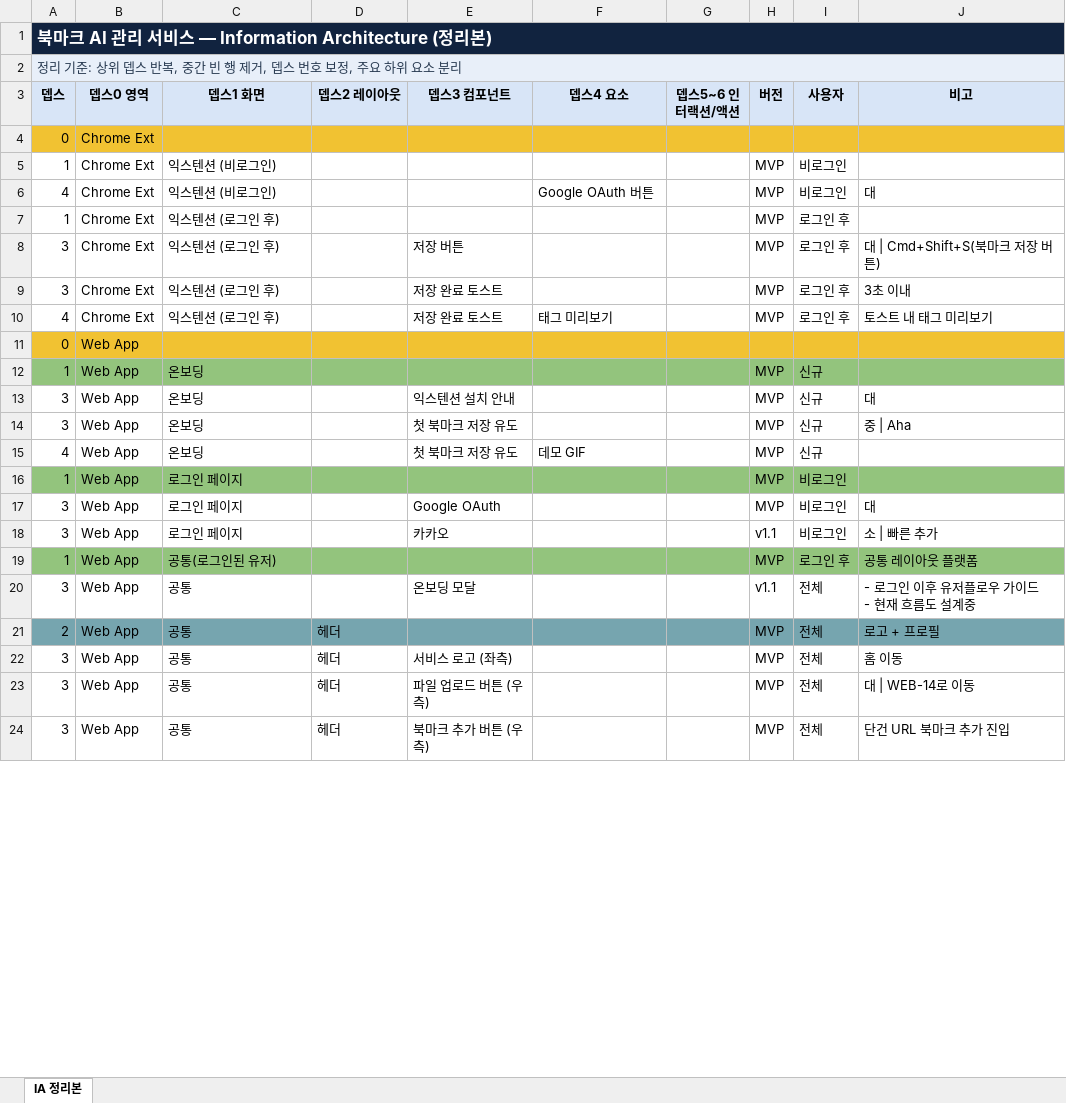
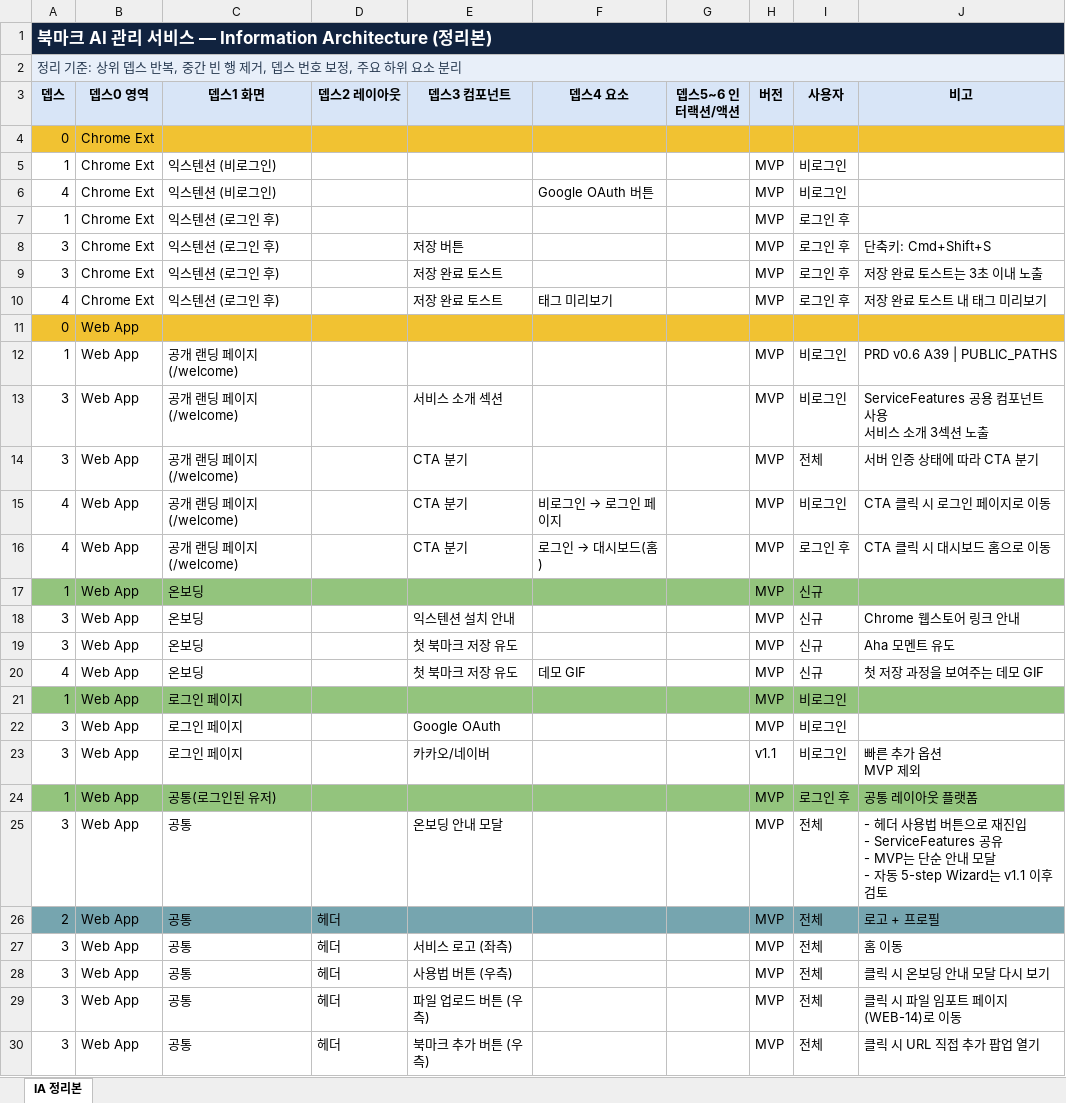
Before and after one commit to KernelAcademy-AICamp/ai-camp-7th-main-project-2teams, an Excel workbook: scripts/ia.xlsx, sheet IA 정리본, drawn as a sheet; only a part is shown; values as stored, in another font and other column widths than the file's, no borders; charts and pictures not drawn; addresses are those after the commit; ↵ is a line break in a cell; the diff covers the shown part only; the diff names each change by its address in the sheet, - before the commit and + after, or states it on an @@ line.

```diff
--- a/scripts/ia.xlsx (sheet IA 정리본)
+++ b/scripts/ia.xlsx (sheet IA 정리본)
-J6 (비고): 대
+J6 (비고): (empty)
-J8 (비고): 대 | Cmd+Shift+S(북마크 저장 버튼)
+J8 (비고): 단축키: Cmd+Shift+S
-J9 (비고): 3초 이내
+J9 (비고): 저장 완료 토스트는 3초 이내 노출
-J10 (비고): 토스트 내 태그 미리보기
+J10 (비고): 저장 완료 토스트 내 태그 미리보기
+row 12: 1 | Web App | 공개 랜딩 페이지 (/welcome) |  |  |  |  | MVP | 비로그인 | PRD v0.6 A39 | PUBLIC_PATHS
+row 13: 3 | Web App | 공개 랜딩 페이지 (/welcome) |  | 서비스 소개 섹션 |  |  | MVP | 비로그인 | ServiceFeatures 공용 컴포넌트 사용 ↵ 서비스 소개 3섹션 노출
+row 14: 3 | Web App | 공개 랜딩 페이지 (/welcome) |  | CTA 분기 |  |  | MVP | 전체 | 서버 인증 상태에 따라 CTA 분기
+row 15: 4 | Web App | 공개 랜딩 페이지 (/welcome) |  | CTA 분기 | 비로그인 → 로그인 페이지 |  | MVP | 비로그인 | CTA 클릭 시 로그인 페이지로 이동
+row 16: 4 | Web App | 공개 랜딩 페이지 (/welcome) |  | CTA 분기 | 로그인 → 대시보드(홈) |  | MVP | 로그인 후 | CTA 클릭 시 대시보드 홈으로 이동
-J18 (비고): 대
+J18 (비고): Chrome 웹스토어 링크 안내
-J19 (비고): 중 | Aha
+J19 (비고): Aha 모멘트 유도
-J20 (비고): (empty)
+J20 (비고): 첫 저장 과정을 보여주는 데모 GIF
-J22 (비고): 대
+J22 (비고): (empty)
-E23 (뎁스3 컴포넌트): 카카오
+E23 (뎁스3 컴포넌트): 카카오/네이버
-J23 (비고): 소 | 빠른 추가
+J23 (비고): 빠른 추가 옵션 ↵ MVP 제외
-E25 (뎁스3 컴포넌트): 온보딩 모달
+E25 (뎁스3 컴포넌트): 온보딩 안내 모달
-H25 (버전): v1.1
+H25 (버전): MVP
-J25 (비고): - 로그인 이후 유저플로우 가이드 ↵ - 현재 흐름도 설계중
+J25 (비고): - 헤더 사용법 버튼으로 재진입 ↵ - ServiceFeatures 공유 ↵ - MVP는 단순 안내 모달 ↵ - 자동 5-step Wizard는 v1.1 이후 검토
+row 28: 3 | Web App | 공통 | 헤더 | 사용법 버튼 (우측) |  |  | MVP | 전체 | 클릭 시 온보딩 안내 모달 다시 보기
-J29 (비고): 대 | WEB-14로 이동
+J29 (비고): 클릭 시 파일 임포트 페이지(WEB-14)로 이동
-J30 (비고): 단건 URL 북마크 추가 진입
+J30 (비고): 클릭 시 URL 직접 추가 팝업 열기
```
Also changed, not shown: 8 added rows and 62 edited cells elsewhere in this sheet, charts or pictures, 2 other files.
